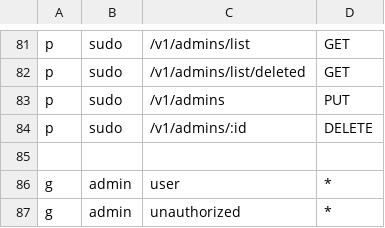
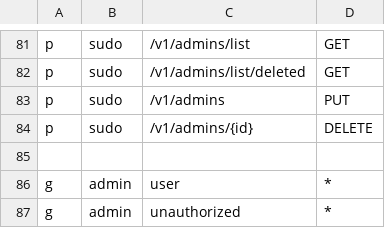
Before and after one commit to dostonshernazarov/api-service-booking, a CSV file: auth.csv, drawn as a sheet; only a part is shown, gaps mark what is left out.

Commit message:
delete admin method has been fixed in auth.csv file

```diff
--- a/auth.csv
+++ b/auth.csv
@@ -83,3 +83,3 @@ p, sudo, /v1/admins/list/deleted, GET
 p, sudo, /v1/admins, PUT
-p, sudo, /v1/admins/:id, DELETE
+p, sudo, /v1/admins/{id}, DELETE
 
```
